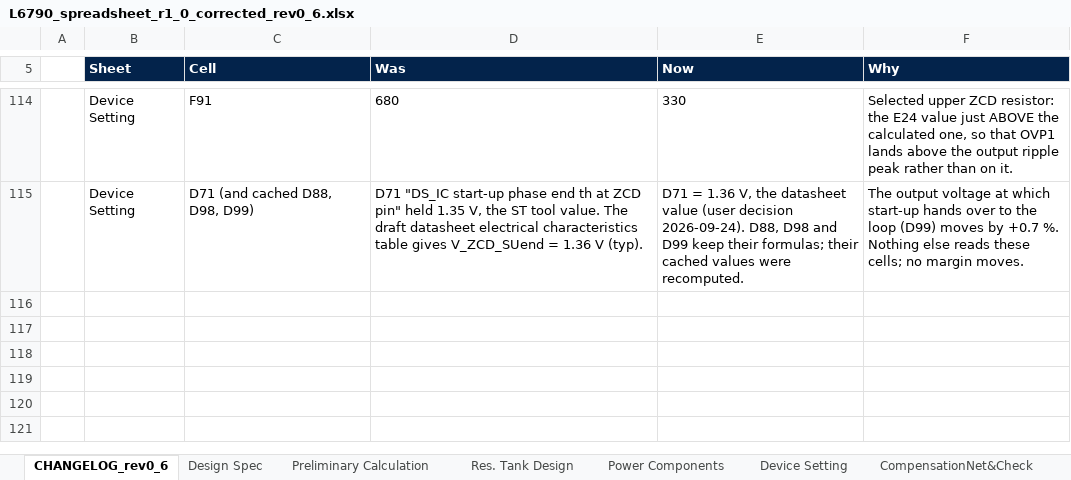
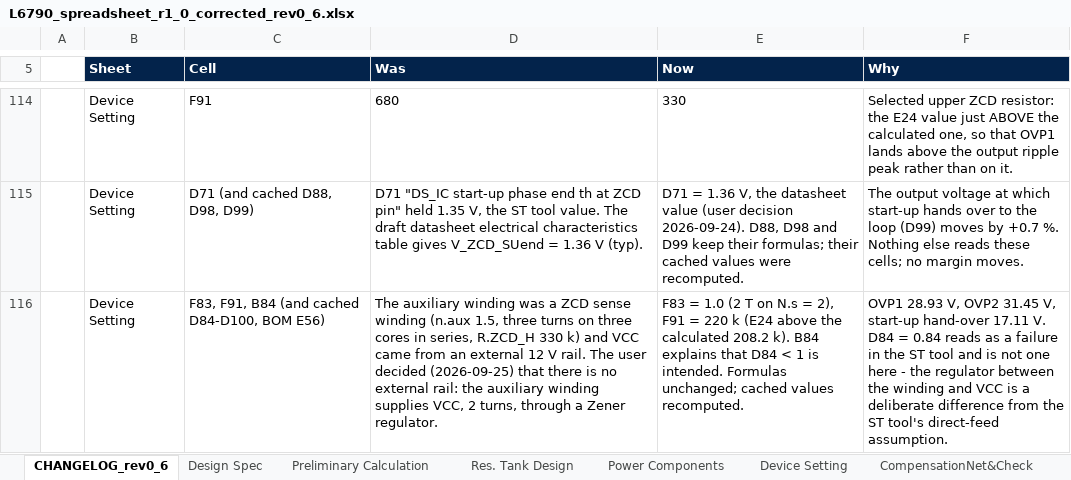
Before and after one commit to yohan924-ops/L6790A-Single-Stage-PFC-LLC-Converter, an Excel workbook: Calculation Excel Sheet/L6790_spreadsheet_r1_0_corrected_rev0_6.xlsx, sheet CHANGELOG_rev0_6, drawn as a sheet; only a part is shown, gaps mark what is left out; values as stored, in another font and other column widths than the file's, no borders; the diff names each change by its address in the sheet, - before the commit and + after, or states it on an @@ line.

```diff
--- a/Calculation Excel Sheet/L6790_spreadsheet_r1_0_corrected_rev0_6.xlsx (sheet CHANGELOG_rev0_6)
+++ b/Calculation Excel Sheet/L6790_spreadsheet_r1_0_corrected_rev0_6.xlsx (sheet CHANGELOG_rev0_6)
+row 116:  | Device Setting | F83, F91, B84 (and cached D84-D100, BOM E56) | The auxiliary winding was a ZCD sense winding (n.aux 1.5, three turns on three cores in series, R.ZCD_H 330 k) and VCC came from an external 12 V rail. The user decided (2026-09-25) that there is no external rail: the auxiliary winding supplies VCC, 2 turns, through a Zener regulator. | F83 = 1.0 (2 T on N.s = 2), F91 = 220 k (E24 above the calculated 208.2 k). B84 explains that D84 < 1 is intended. Formulas unchanged; cached values recomputed. | OVP1 28.93 V, OVP2 31.45 V, start-up hand-over 17.11 V. D84 = 0.84 reads as a failure in the ST tool and is not one here - the regulator between the winding and VCC is a deliberate difference from the ST tool's direct-feed assumption.
```
Also changed, not shown: sheet Device Setting, sheet BOM&Schematics, Calculation Excel Sheet/variants/L6790_workbook_6to1.xlsx, Calculation Excel Sheet/variants/Transformer_Spec_6to1.xlsx, 27 other files.
